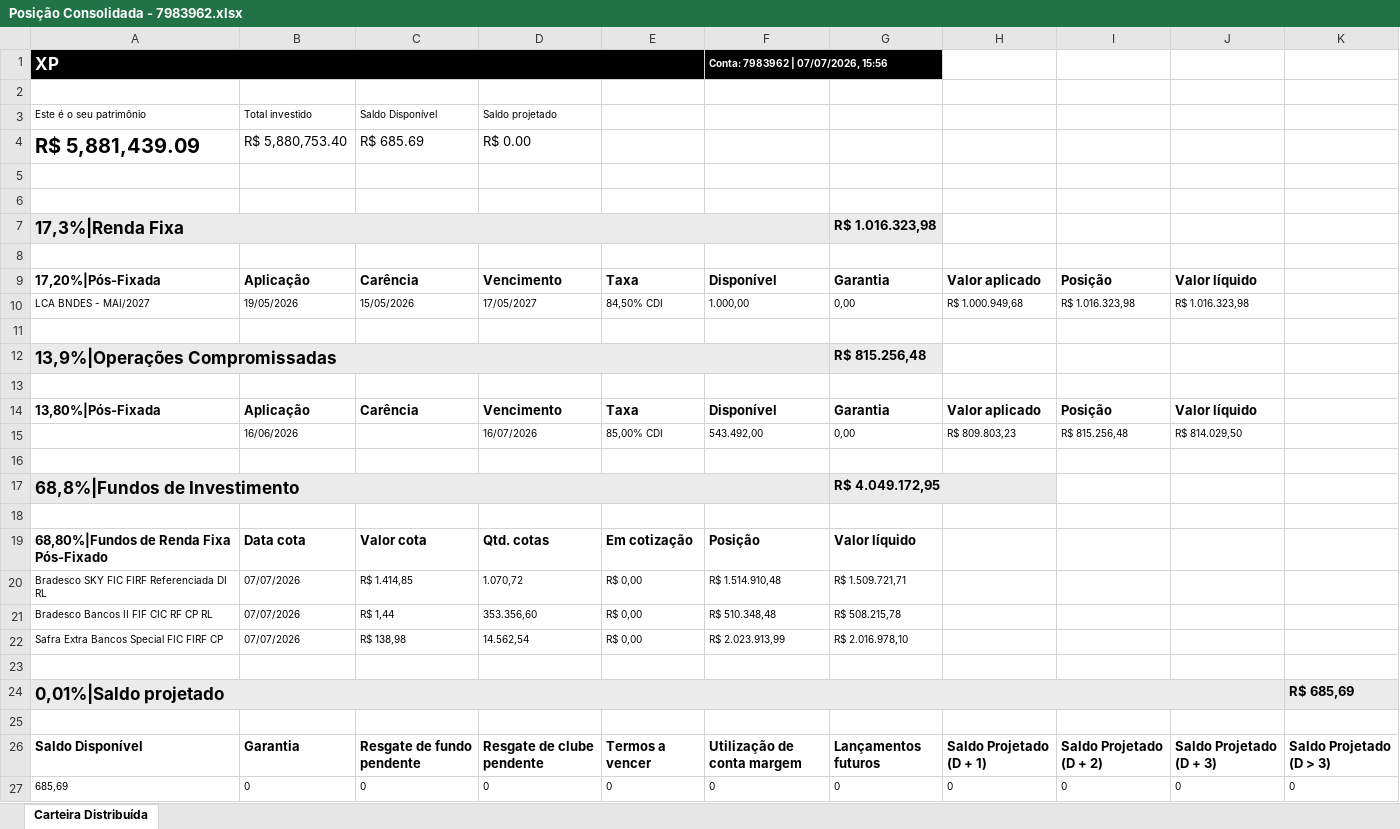
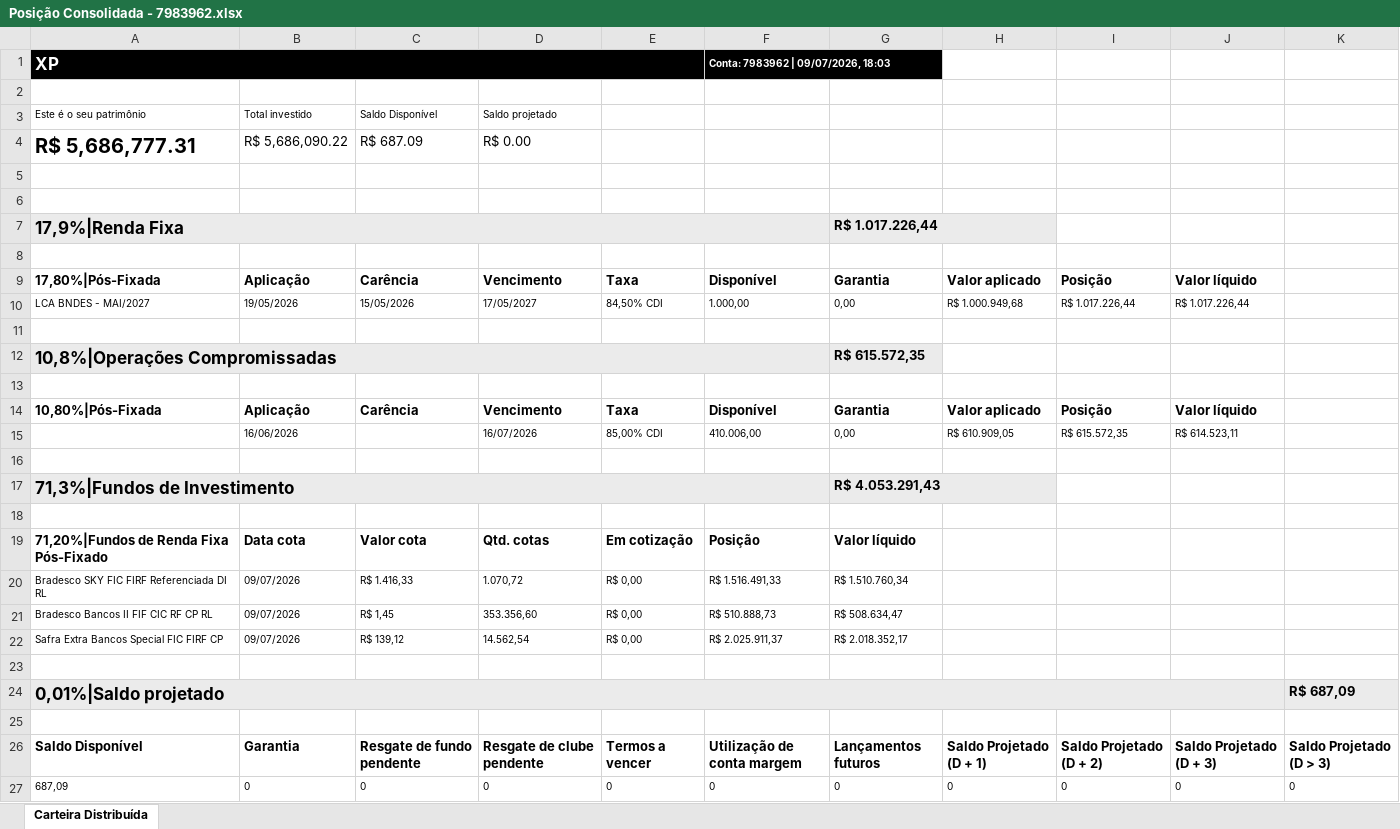
Before and after one commit to AloacaoMWealth/tesourariagrupobotuvera, an Excel workbook: data/positions/Posição Consolidada - 7983962.xlsx, sheet Carteira Distribuída, drawn as a sheet; values as stored, in another font and other column widths than the file's, no borders; removed rows and columns are numbered as before the commit, all else as after; the diff names each change by its address in the sheet, - before the commit and + after, or states it on an @@ line.

```diff
--- a/data/positions/Posição Consolidada - 7983962.xlsx (sheet Carteira Distribuída)
+++ b/data/positions/Posição Consolidada - 7983962.xlsx (sheet Carteira Distribuída)
-F1: Conta: 7983962 | 07/07/2026, 15:56
+F1: Conta: 7983962 | 09/07/2026, 18:03
-A4: R$ 5,881,439.09
+A4: R$ 5,686,777.31
-B4: R$ 5,880,753.40
+B4: R$ 5,686,090.22
-C4: R$ 685.69
+C4: R$ 687.09
-row 7: 17,3%|Renda Fixa |  |  |  |  |  | R$ 1.016.323,98
+row 7: 17,9%|Renda Fixa |  |  |  |  |  | R$ 1.017.226,44
-A9: 17,20%|Pós-Fixada
+A9: 17,80%|Pós-Fixada
-I10: R$ 1.016.323,98
+I10: R$ 1.017.226,44
-J10: R$ 1.016.323,98
+J10: R$ 1.017.226,44
-A12: 13,9%|Operações Compromissadas
+A12: 10,8%|Operações Compromissadas
-G12: R$ 815.256,48
+G12: R$ 615.572,35
-A14: 13,80%|Pós-Fixada
+A14: 10,80%|Pós-Fixada
-F15: 543.492,00
+F15: 410.006,00
-H15: R$ 809.803,23
+H15: R$ 610.909,05
-I15: R$ 815.256,48
+I15: R$ 615.572,35
-J15: R$ 814.029,50
+J15: R$ 614.523,11
-A17: 68,8%|Fundos de Investimento
+A17: 71,3%|Fundos de Investimento
-G17: R$ 4.049.172,95
+G17: R$ 4.053.291,43
-A19: 68,80%|Fundos de Renda Fixa Pós-Fixado
+A19: 71,20%|Fundos de Renda Fixa Pós-Fixado
-B20:B22: 07/07/2026
+B20:B22: 09/07/2026
-C20: R$ 1.414,85
+C20: R$ 1.416,33
-F20: R$ 1.514.910,48
+F20: R$ 1.516.491,33
-G20: R$ 1.509.721,71
+G20: R$ 1.510.760,34
-C21: R$ 1,44
+C21: R$ 1,45
-F21: R$ 510.348,48
+F21: R$ 510.888,73
-G21: R$ 508.215,78
+G21: R$ 508.634,47
-C22: R$ 138,98
+C22: R$ 139,12
-F22: R$ 2.023.913,99
+F22: R$ 2.025.911,37
-G22: R$ 2.016.978,10
+G22: R$ 2.018.352,17
-K24: R$ 685,69
+K24: R$ 687,09
-A27: 685,69
+A27: 687,09
```
Also changed, not shown: data/positions/Posição Consolidada - 11370136.xlsx, data/positions/Posição Consolidada - 4163084.xlsx, 2 other files.
